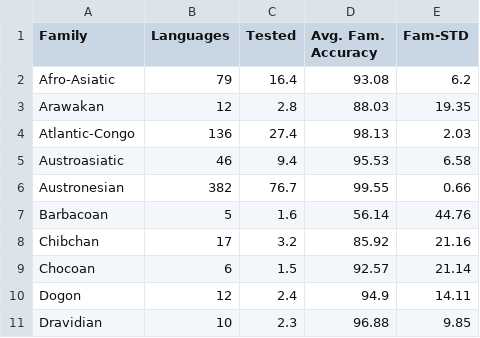
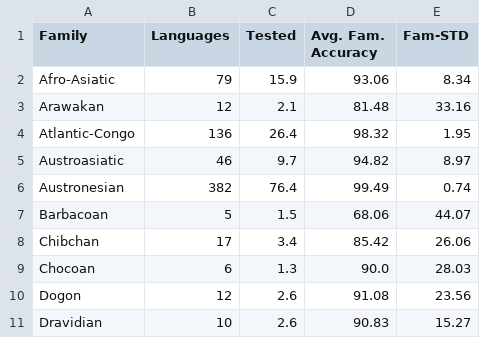
Before and after one commit to lexibank/ala, a TSV file: examples/results/results_lexibank_no.tsv, drawn as a sheet; only a part is shown; the diff covers the shown part only.

```diff
--- a/examples/results/results_lexibank_no.tsv
+++ b/examples/results/results_lexibank_no.tsv
@@ -1,11 +1,11 @@
 Family	Languages	Tested	Avg. Fam. Accuracy	Fam-STD
-Afro-Asiatic	79	16.4	93.08	6.2
-Arawakan	12	2.8	88.03	19.35
-Atlantic-Congo	136	27.4	98.13	2.03
-Austroasiatic	46	9.4	95.53	6.58
-Austronesian	382	76.7	99.55	0.66
-Barbacoan	5	1.6	56.14	44.76
-Chibchan	17	3.2	85.92	21.16
-Chocoan	6	1.5	92.57	21.14
-Dogon	12	2.4	94.9	14.11
-Dravidian	10	2.3	96.88	9.85
+Afro-Asiatic	79	15.9	93.06	8.34
+Arawakan	12	2.1	81.48	33.16
+Atlantic-Congo	136	26.4	98.32	1.95
+Austroasiatic	46	9.7	94.82	8.97
+Austronesian	382	76.4	99.49	0.74
+Barbacoan	5	1.5	68.06	44.07
+Chibchan	17	3.4	85.42	26.06
+Chocoan	6	1.3	90.0	28.03
+Dogon	12	2.6	91.08	23.56
+Dravidian	10	2.6	90.83	15.27
```
Also changed, not shown: 1 added row and 59 edited cells elsewhere in this file, 2 other files.
